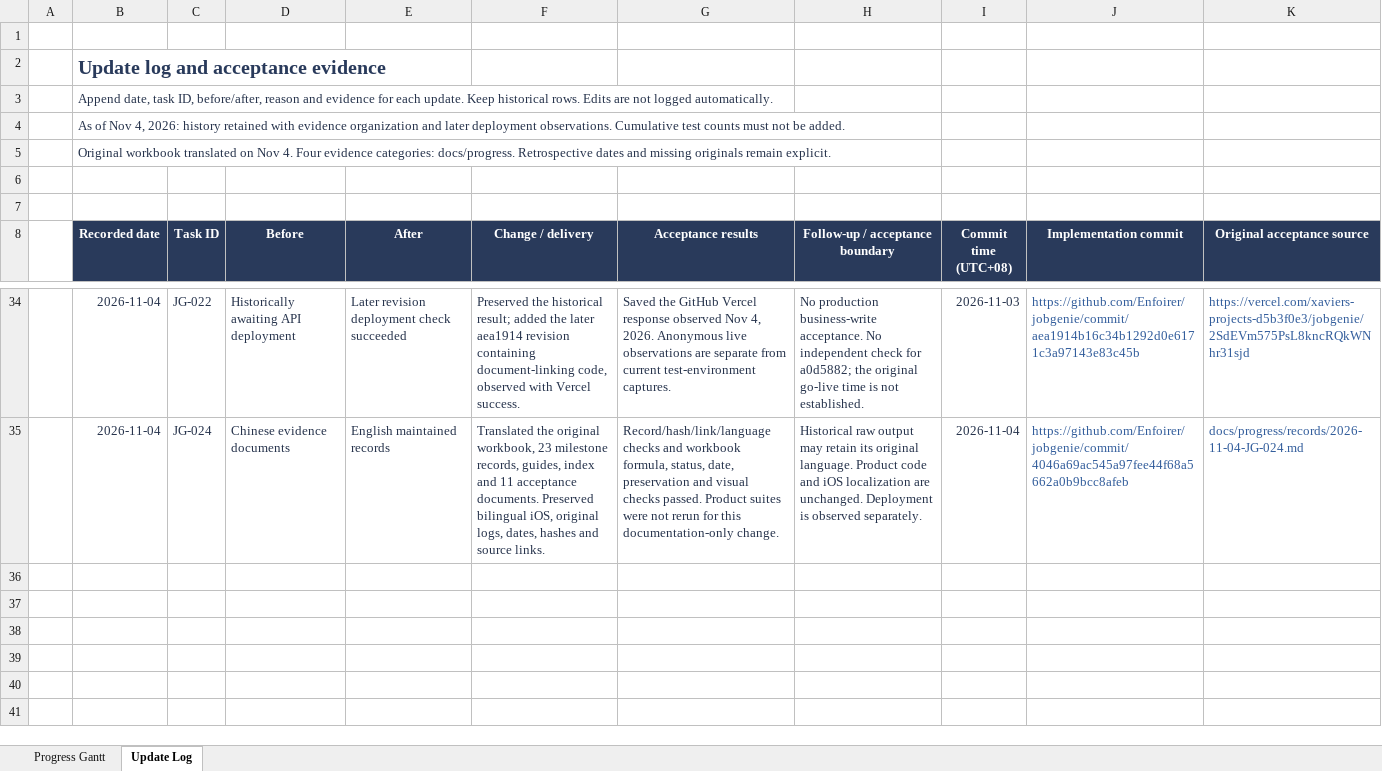
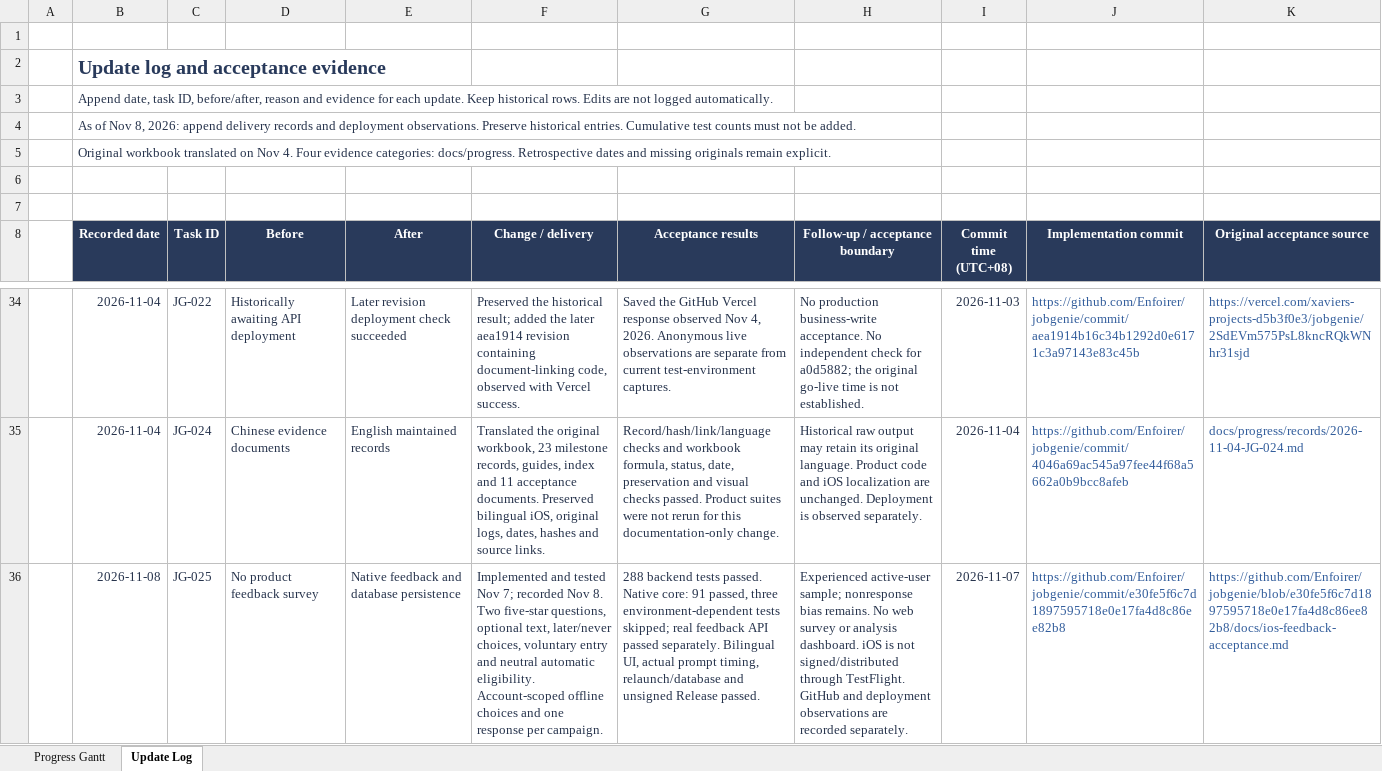
Before and after one commit to Enfoirer/jobgenie, an Excel workbook: docs/progress/project-progress.xlsx, sheet Update Log, drawn as a sheet; only a part is shown, gaps mark what is left out; values as stored, in another font and other column widths than the file's, no borders; the diff names each change by its address in the sheet, - before the commit and + after, or states it on an @@ line.

Commit message:
Record iOS feedback delivery and acceptance evidence
Append JG-025 to the original progress workbook and preserve prior history. Archive sanitized passing and failed test output, reviewed native screenshots, API/database assertions, and the verified deployment observation for implementation e30fe5f. Distinguish November 7 implementation/testing from November 8 record preparation and GitHub delivery. Keep signed-device and TestFlight acceptance outstanding.

```diff
--- a/docs/progress/project-progress.xlsx (sheet Update Log)
+++ b/docs/progress/project-progress.xlsx (sheet Update Log)
-B4 (Recorded date): …of Nov 4, 2026: history retained with evidence organization and later deployment observations. Cumulative test…
+B4 (Recorded date): …of Nov 8, 2026: append delivery records and deployment observations. Preserve historical entries. Cumulative test…
+row 36:  | 2026-11-08 | JG-025 | No product feedback survey | Native feedback and database persistence | Implemented and tested Nov 7; recorded Nov 8. Two five-star questions, optional text, later/never choices, voluntary entry and neutral automatic eligibility. Account-scoped offline choices and one response per campaign. | 288 backend tests passed. Native core: 91 passed, three environment-dependent tests skipped; real feedback API passed separately. Bilingual UI, actual prompt timing, relaunch/database and unsigned Release passed. | Experienced active-user sample; nonresponse bias remains. No web survey or analysis dashboard. iOS is not signed/distributed through TestFlight. GitHub and deployment observations are recorded separately. | 2026-11-07 | https://github.com/Enfoirer/jobgenie/commit/e30fe5f6c7d1897595718e0e17fa4d8c86ee82b8 | https://github.com/Enfoirer/jobgenie/blob/e30fe5f6c7d1897595718e0e17fa4d8c86ee82b8/docs/ios-feedback-acceptance.md
```
Also changed, not shown: sheet Progress Gantt, formulas that keep their value, 21 other files.
